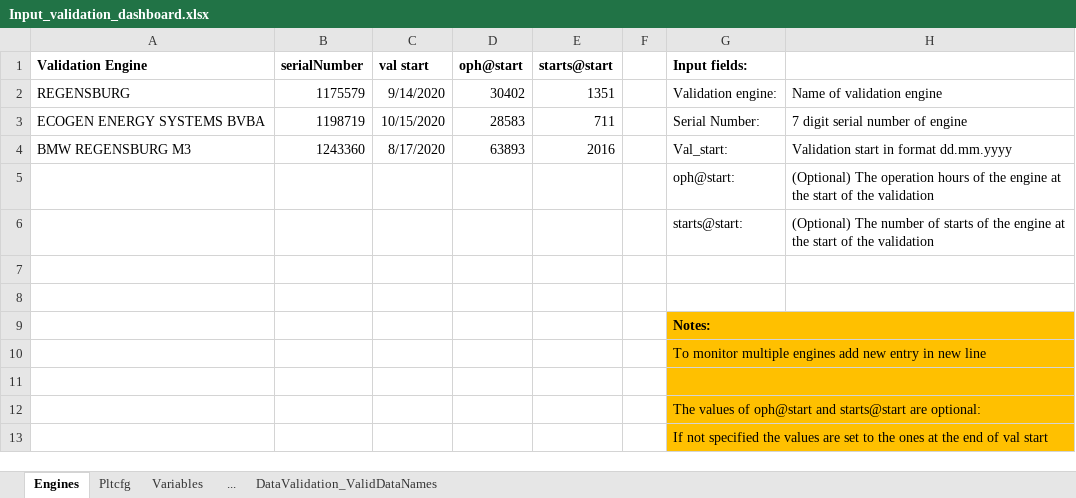
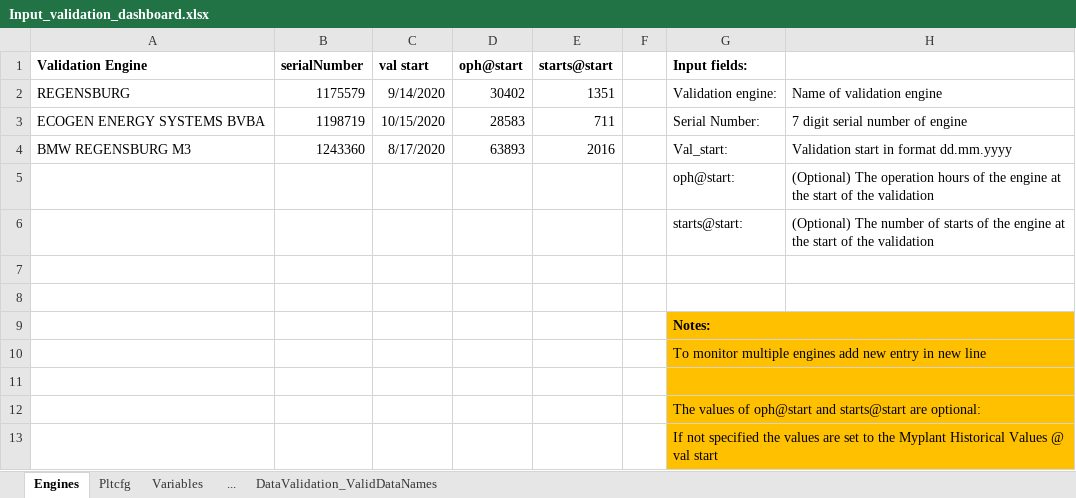
Before and after one commit to DieterChvatal/dmyplant3_applications, an Excel workbook: Validation Dashboard/Input_validation_dashboard.xlsx, sheet Engines, drawn as a sheet; values as stored, in another font and other column widths than the file's, no borders; the diff names each change by its address in the sheet, - before the commit and + after, or states it on an @@ line.

```diff
--- a/Validation Dashboard/Input_validation_dashboard.xlsx (sheet Engines)
+++ b/Validation Dashboard/Input_validation_dashboard.xlsx (sheet Engines)
-G13 (Input fields:): …to the ones at the end of val start
+G13 (Input fields:): …to the Myplant Historical Values @ val start
```
Also changed, not shown: sheet Pltcfg, 2 other files.
